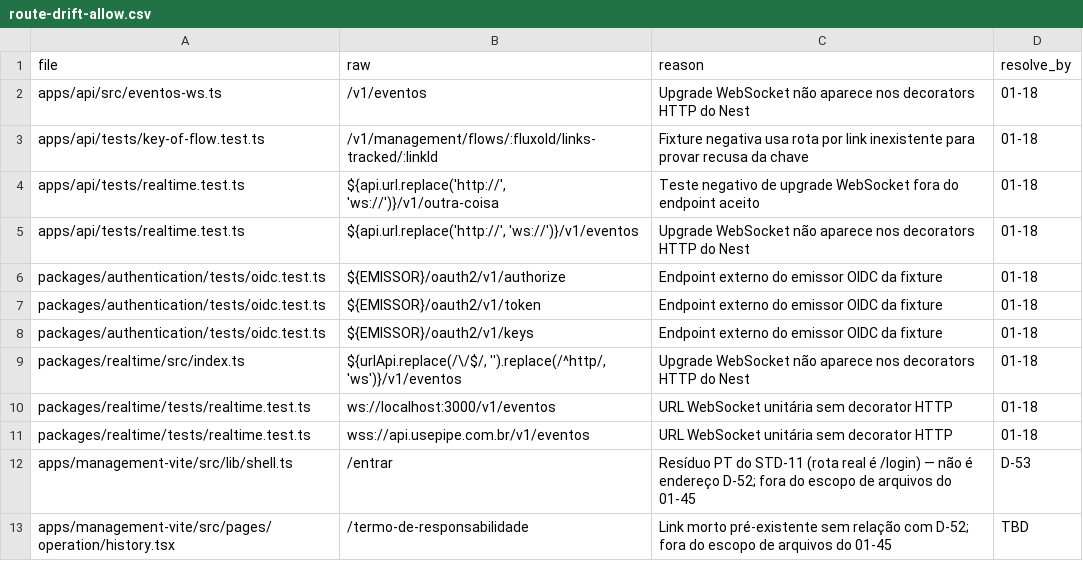
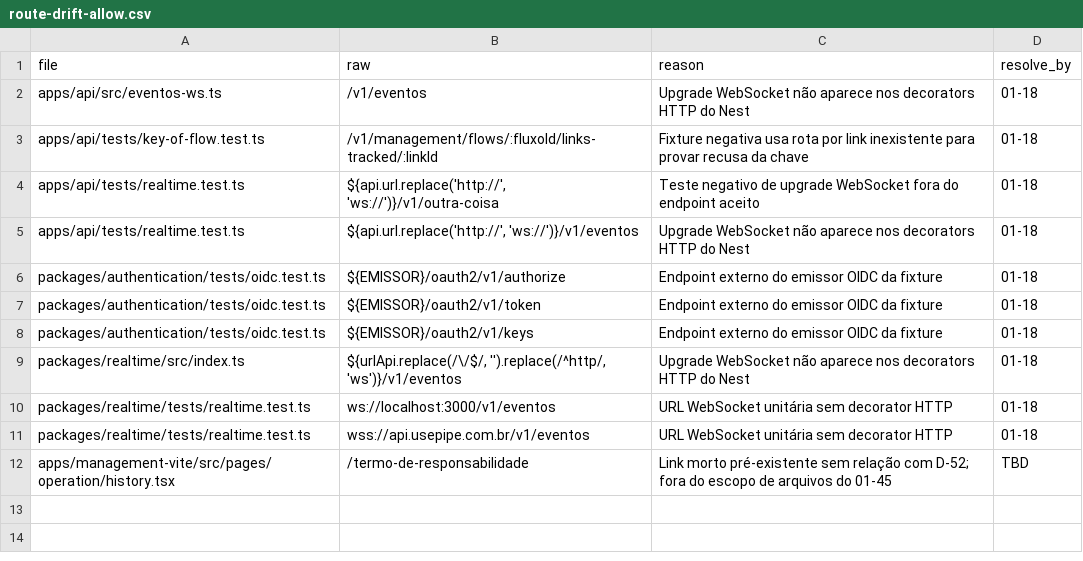
Before and after one commit to andersl06/usepipe, a CSV file: .planning/phases/01-padronizar-linguagem-t-cnica-navega-o-e-renderiza-o/std/route-drift-allow.csv, drawn as a sheet.

```diff
--- a/.planning/phases/01-padronizar-linguagem-t-cnica-navega-o-e-renderiza-o/std/route-drift-allow.csv
+++ b/.planning/phases/01-padronizar-linguagem-t-cnica-navega-o-e-renderiza-o/std/route-drift-allow.csv
@@ -11,3 +11,2 @@ packages/realtime/tests/realtime.test.ts,ws://localhost:3000/v1/eventos,URL WebS
 packages/realtime/tests/realtime.test.ts,wss://api.usepipe.com.br/v1/eventos,URL WebSocket unitária sem decorator HTTP,01-18
-apps/management-vite/src/lib/shell.ts,/entrar,Resíduo PT do STD-11 (rota real é /login) — não é endereço D-52; fora do escopo de arquivos do 01-45,D-53
 apps/management-vite/src/pages/operation/history.tsx,/termo-de-responsabilidade,Link morto pré-existente sem relação com D-52; fora do escopo de arquivos do 01-45,TBD
```
Also changed, not shown: 1 other file.
